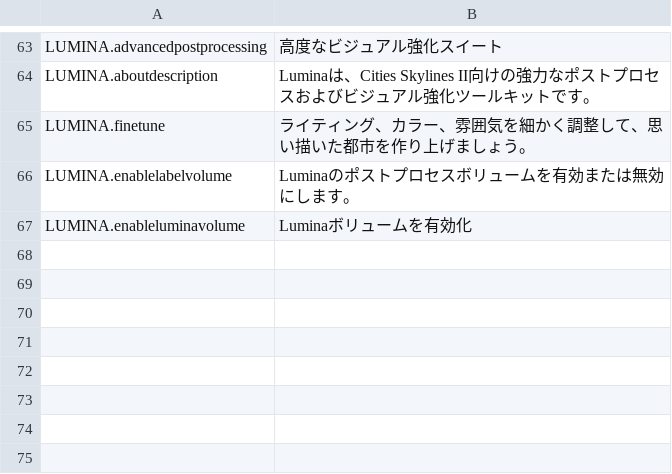
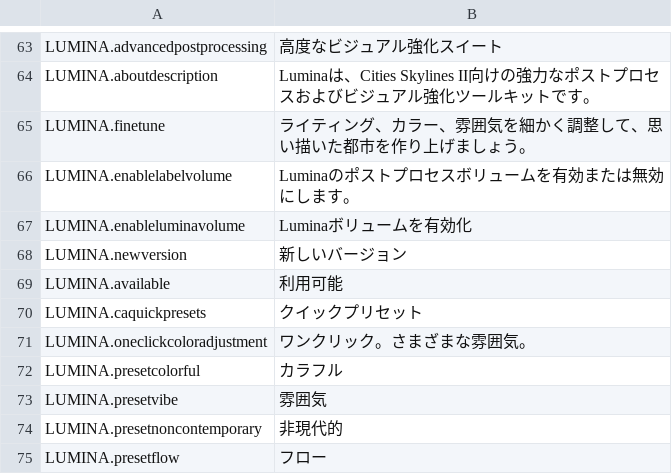
Before and after one commit to NyokoDev/LuminaCS2, a CSV file: l10n/ja-JP.csv, drawn as a sheet; only a part is shown, gaps mark what is left out; the diff names each change by its address in the sheet, - before the commit and + after, or states it on an @@ line.

```diff
--- a/l10n/ja-JP.csv
+++ b/l10n/ja-JP.csv
+row 68: LUMINA.newversion | 新しいバージョン
+row 69: LUMINA.available | 利用可能
+row 70: LUMINA.caquickpresets | クイックプリセット
+row 71: LUMINA.oneclickcoloradjustment | ワンクリック。さまざまな雰囲気。
+row 72: LUMINA.presetcolorful | カラフル
+row 73: LUMINA.presetvibe | 雰囲気
+row 74: LUMINA.presetnoncontemporary | 非現代的
+row 75: LUMINA.presetflow | フロー
```
Also changed, not shown: l10n/fr-FR.csv, l10n/ko-KR.csv, 13 other files.
